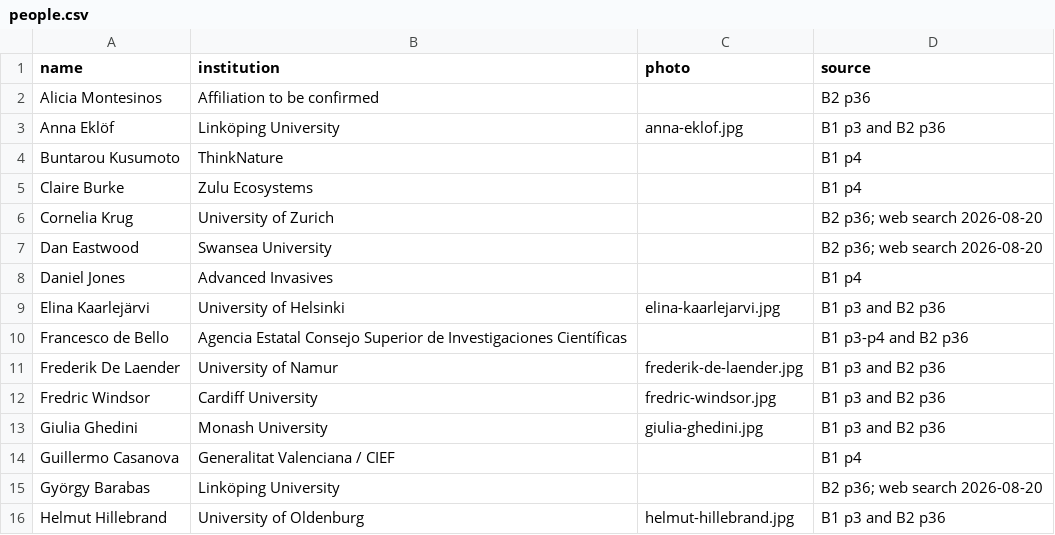
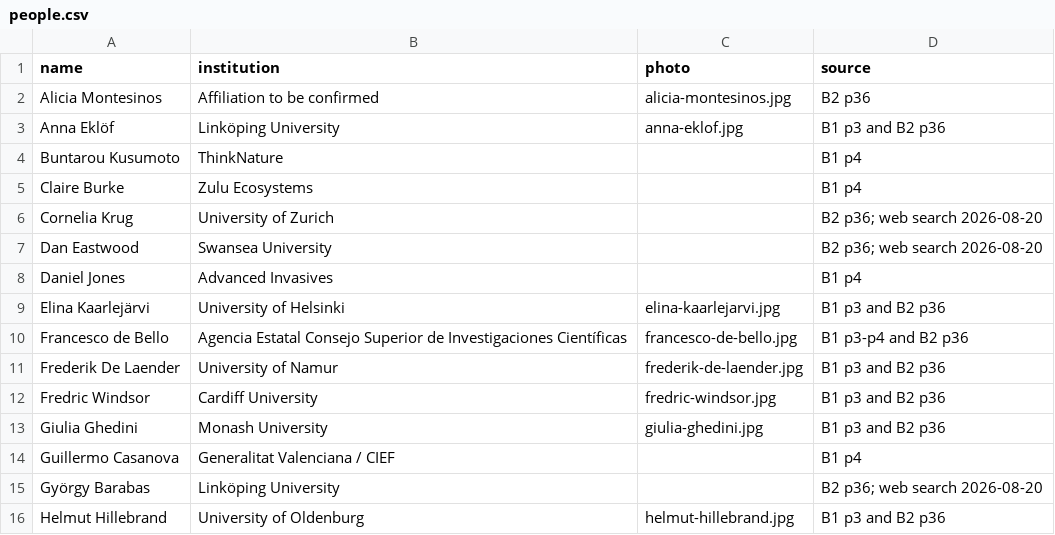
Before and after one commit to ResponseDiversityNetwork/Redileep-website, a CSV file: data/people.csv, drawn as a sheet; only a part is shown.

```diff
--- a/data/people.csv
+++ b/data/people.csv
@@ -1,3 +1,3 @@
 name,institution,photo,source
-Alicia Montesinos,Affiliation to be confirmed,,B2 p36
+Alicia Montesinos,Affiliation to be confirmed,alicia-montesinos.jpg,B2 p36
 Anna Eklöf,Linköping University,anna-eklof.jpg,B1 p3 and B2 p36
@@ -9,3 +9,3 @@ Daniel Jones,Advanced Invasives,,B1 p4
 Elina Kaarlejärvi,University of Helsinki,elina-kaarlejarvi.jpg,B1 p3 and B2 p36
-Francesco de Bello,Agencia Estatal Consejo Superior de Investigaciones Científicas,,B1 p3-p4 and B2 p36
+Francesco de Bello,Agencia Estatal Consejo Superior de Investigaciones Científicas,francesco-de-bello.jpg,B1 p3-p4 and B2 p36
 Frederik De Laender,University of Namur,frederik-de-laender.jpg,B1 p3 and B2 p36
```
Also changed, not shown: 4 other files.
